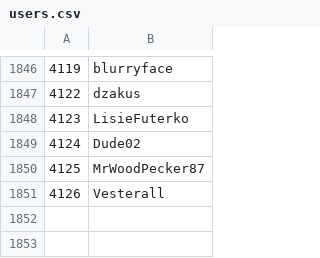
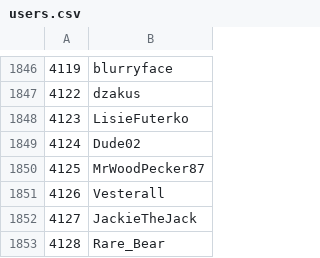
Before and after one commit to Veticia/karma, a CSV file: users.csv, drawn as a sheet; only a part is shown, gaps mark what is left out.

Commit message:
autoupdate

```diff
--- a/users.csv
+++ b/users.csv
@@ -1851 +1851,3 @@
 4126,Vesterall
+4127,JackieTheJack
+4128,Rare_Bear
```
